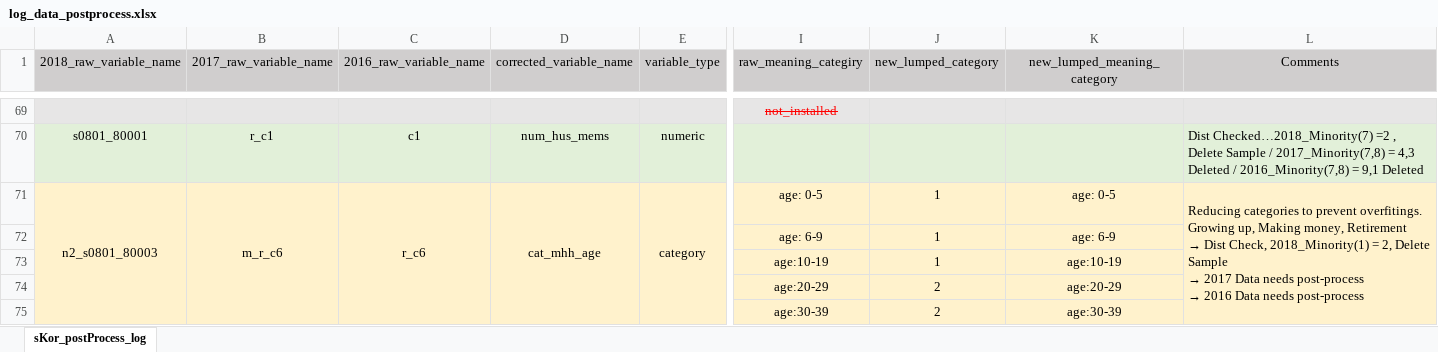
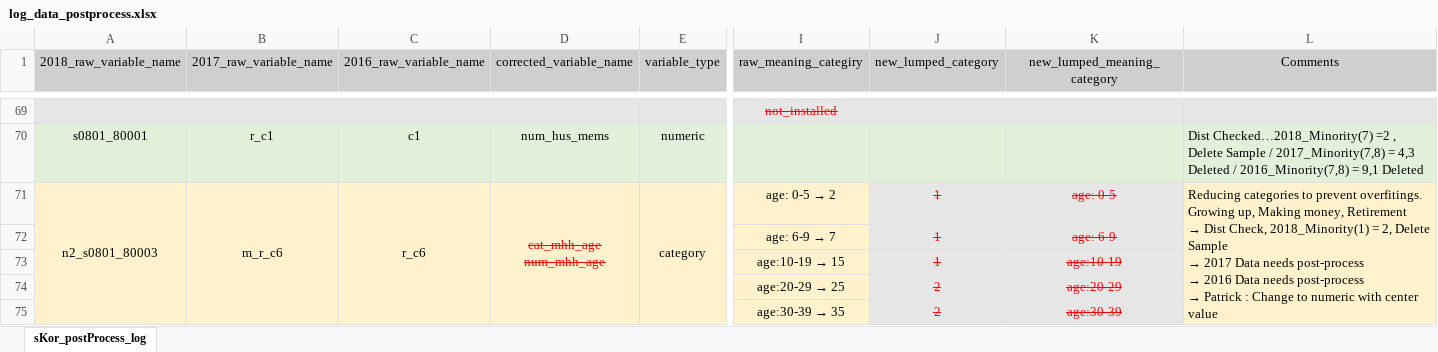
Before and after one commit to ayokariks/EDA-Project, an Excel workbook: data/log_data_postprocess.xlsx, sheet sKor_postProcess_log, drawn as a sheet; only a part is shown, gaps mark what is left out; values as stored, in another font and other column widths than the file's, no borders; ↵ is a line break in a cell; the diff covers the shown part only; the diff names each change by its address in the sheet, - before the commit and + after, or states it on an @@ line.

Commit message:
Finalizing data cleaning

```diff
--- a/data/log_data_postprocess.xlsx (sheet sKor_postProcess_log)
+++ b/data/log_data_postprocess.xlsx (sheet sKor_postProcess_log)
-D71 (corrected_variable_name): cat_mhh_age
+D71 (corrected_variable_name): cat_mhh_age ↵ num_mhh_age
@@ D71 strikethrough: off → on, text colour: black → #FF0000 @@
@@ I71 (raw_meaning_categiry): age: 0-5 → age: 0-5 → 2 @@
@@ J71:K75 fill: #FFF2CC → #E7E6E6, strikethrough: off → on, text colour: black → #FF0000 @@
@@ L71 (Comments): …needs post-process → …needs post-process ↵ → Patrick : Change to numeric with center value @@
@@ I72 (raw_meaning_categiry): age: 6-9 → age: 6-9 → 7 @@
@@ I73 (raw_meaning_categiry): age:10-19 → age:10-19 → 15 @@
@@ I74 (raw_meaning_categiry): age:20-29 → age:20-29 → 25 @@
@@ I75 (raw_meaning_categiry): age:30-39 → age:30-39 → 35 @@
```
Also changed, not shown: 16 edited cells and cell formats elsewhere in this sheet, 9 other files.
